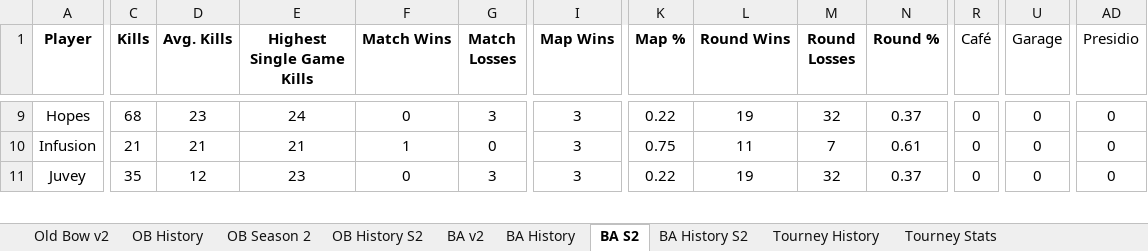
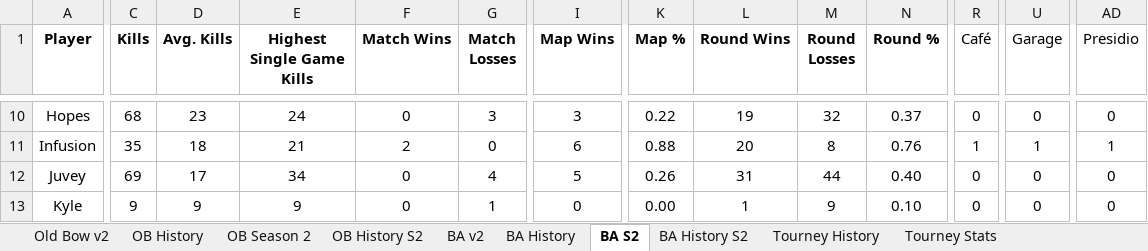
Before and after one commit to brettjmiller8-cpu/r63-stats, an Excel workbook: R63 Data.xlsx, sheet BA S2, drawn as a sheet; only a part is shown, gaps mark what is left out; values as stored, in another font and other column widths than the file's, no borders; addresses are those after the commit; rows hold the shown columns only; the diff covers the shown part only; the diff names each change by its address in the sheet, - before the commit and + after, or states it on an @@ line.

```diff
--- a/R63 Data.xlsx (sheet BA S2)
+++ b/R63 Data.xlsx (sheet BA S2)
-C11 (Kills): 21
+C11 (Kills): 35
-D11 (Avg. Kills): 21
+D11 (Avg. Kills): 18
-F11 (Match Wins): 1
+F11 (Match Wins): 2
-I11 (Map Wins): 3
+I11 (Map Wins): 6
-K11 (Map %): 0.75
+K11 (Map %): 0.88
-L11 (Round Wins): 11
+L11 (Round Wins): 20
-M11 (Round Losses): 7
+M11 (Round Losses): 8
-N11 (Round %): 0.61
+N11 (Round %): 0.76
-R11 (Café): 0
+R11 (Café): 1
-U11 (Garage): 0
+U11 (Garage): 1
-AD11 (Presidio): 0
+AD11 (Presidio): 1
-C12 (Kills): 35
+C12 (Kills): 69
-D12 (Avg. Kills): 12
+D12 (Avg. Kills): 17
-E12 (Highest Single Game Kills): 23
+E12 (Highest Single Game Kills): 34
-G12 (Match Losses): 3
+G12 (Match Losses): 4
-I12 (Map Wins): 3
+I12 (Map Wins): 5
-K12 (Map %): 0.22
+K12 (Map %): 0.26
-L12 (Round Wins): 19
+L12 (Round Wins): 31
-M12 (Round Losses): 32
+M12 (Round Losses): 44
-N12 (Round %): 0.37
+N12 (Round %): 0.40
+row 13: Kyle | 9 | 9 | 9 | 0 | 1 | 0 | 0.00 | 1 | 9 | 0.10 | 0 | 0 | 0
```
Also changed, not shown: 2 added rows and 181 edited cells elsewhere in this sheet, sheet BA History S2, sheet BA History, sheet OB History S2, sheet OB History, sheet BA v2, sheet Old Bow v2, 1 more sheet, formulas that keep their value.
